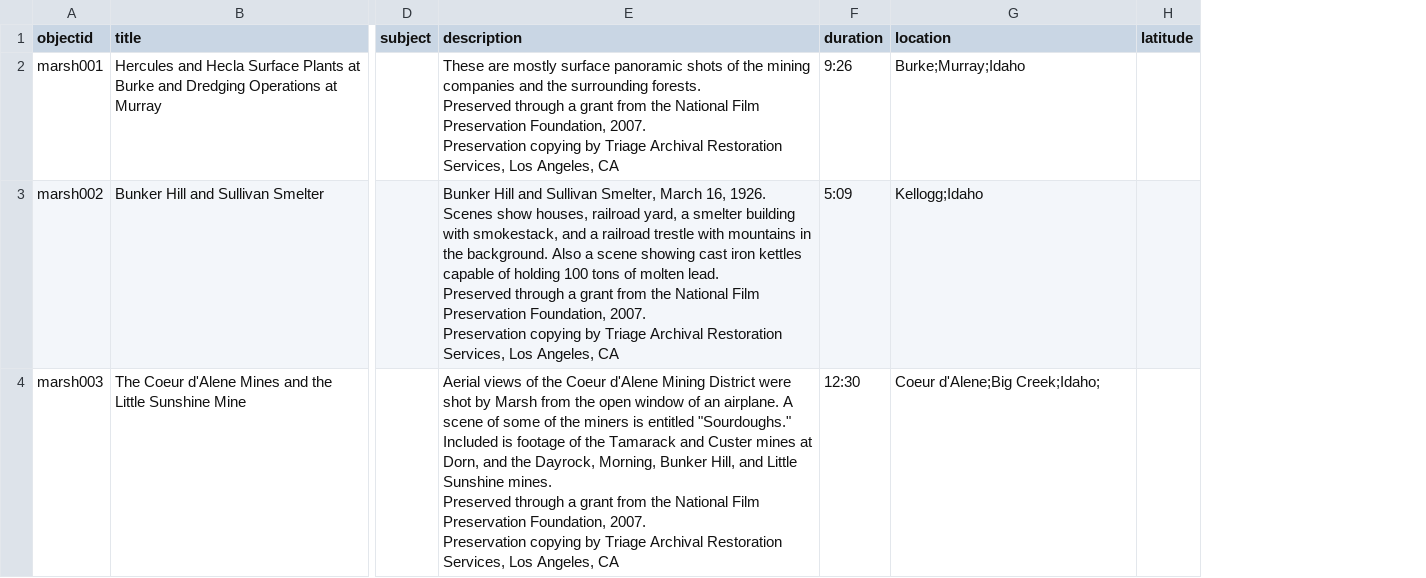
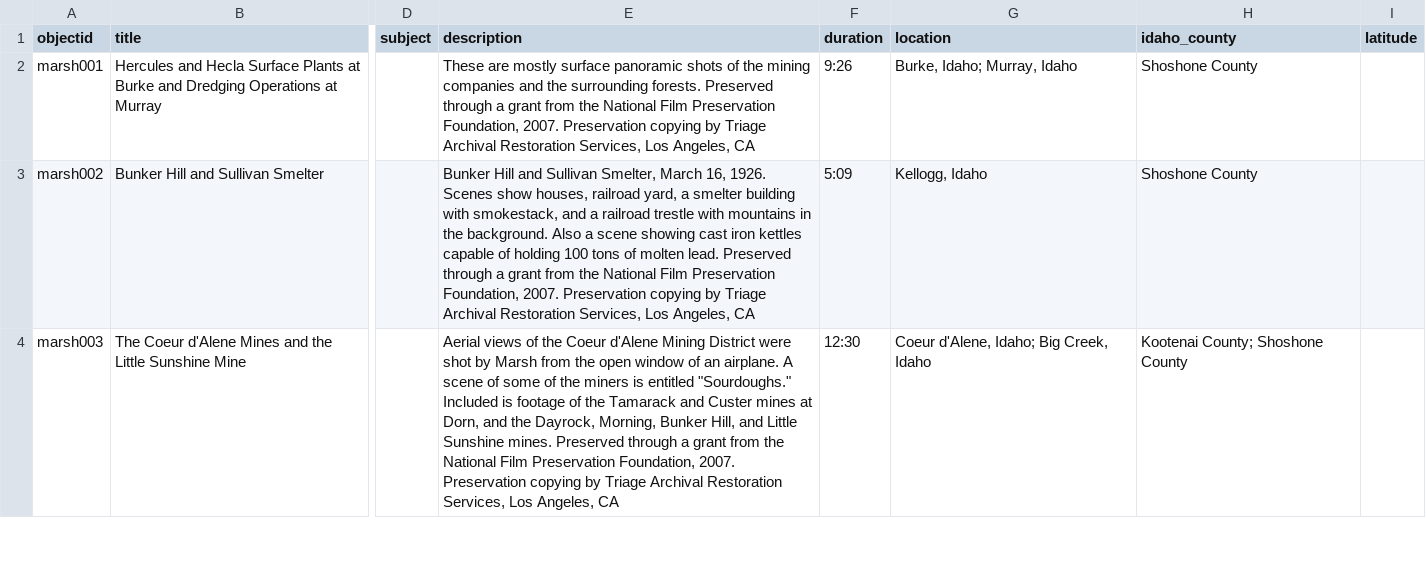
Before and after one commit to uidaholib/base-digital-collections-template, a CSV file: _data/marsh.csv, drawn as a sheet; only a part is shown, gaps mark what is left out; the diff covers the shown part only; the diff names each change by its address in the sheet, - before the commit and + after, or states it on an @@ line.

Commit message:
add idaho_counties to metadata

```diff
--- a/_data/marsh.csv
+++ b/_data/marsh.csv
+column H (idaho_county), rows 2-4: Shoshone County | Shoshone County | Kootenai County; Shoshone County
-E2 (description): …Angeles, CA
+E2 (description): …Angeles, CA
-G2 (location): Burke;Murray;Idaho
+G2 (location): Burke, Idaho; Murray, Idaho
-E3 (description): …Angeles, CA
+E3 (description): …Angeles, CA
-G3 (location): Kellogg;Idaho
+G3 (location): Kellogg, Idaho
-E4 (description): …Angeles, CA
+E4 (description): …Angeles, CA
-G4 (location): Coeur d'Alene;Big Creek;Idaho;
+G4 (location): Coeur d'Alene, Idaho; Big Creek, Idaho
```
Also changed, not shown: 6 edited cells elsewhere in this file.
